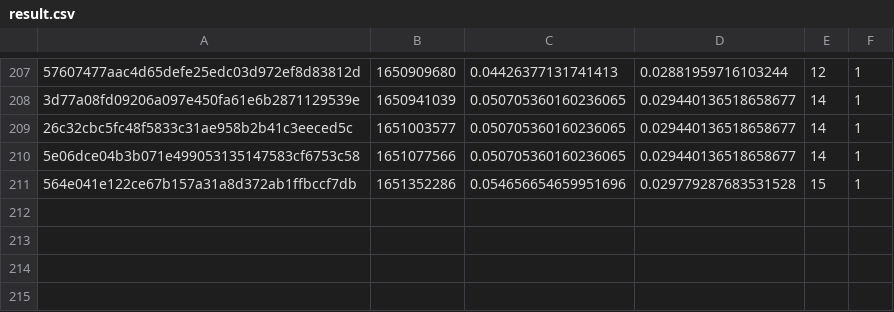
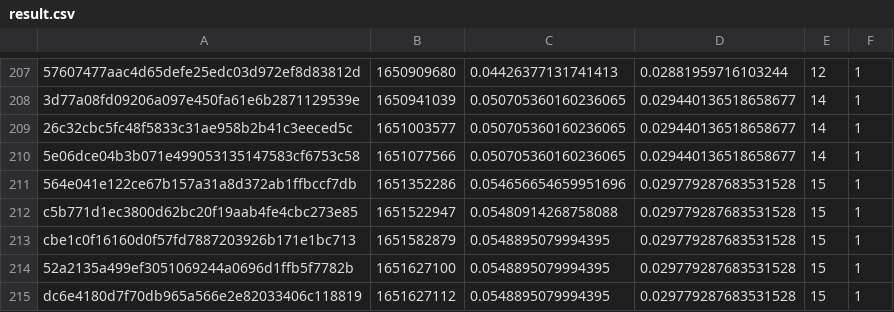
Before and after one commit to FluentCoding/MeleeDecompProgressCalc, a CSV file: result.csv, drawn as a sheet; only a part is shown, gaps mark what is left out; the diff names each change by its address in the sheet, - before the commit and + after, or states it on an @@ line.

Commit message:
results update

```diff
--- a/result.csv
+++ b/result.csv
+row 212: c5b771d1ec3800d62bc20f19aab4fe4cbc273e85 | 1651522947 | 0.05480914268758088 | 0.029779287683531528 | 15 | 1
+row 213: cbe1c0f16160d0f57fd7887203926b171e1bc713 | 1651582879 | 0.0548895079994395 | 0.029779287683531528 | 15 | 1
+row 214: 52a2135a499ef3051069244a0696d1ffb5f7782b | 1651627100 | 0.0548895079994395 | 0.029779287683531528 | 15 | 1
+row 215: dc6e4180d7f70db965a566e2e82033406c118819 | 1651627112 | 0.0548895079994395 | 0.029779287683531528 | 15 | 1
```
